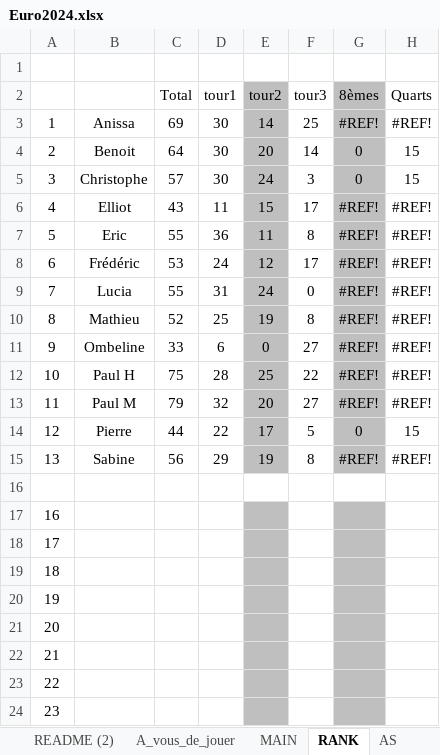
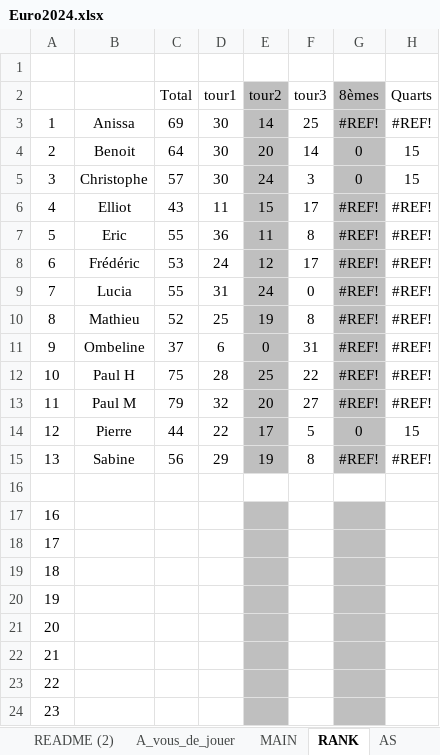
Before and after one commit to blbw2/pronoseuros, an Excel workbook: Euro2024.xlsx, sheet RANK, drawn as a sheet; only a part is shown; values as stored, in another font and other column widths than the file's, no borders; the diff names each change by its address in the sheet, - before the commit and + after, or states it on an @@ line.

```diff
--- a/Euro2024.xlsx (sheet RANK)
+++ b/Euro2024.xlsx (sheet RANK)
-C11 (Total): 33
+C11 (Total): 37
-F11 (tour3): 27
+F11 (tour3): 31
```
Also changed, not shown: sheet OJDP, 3 other files.
